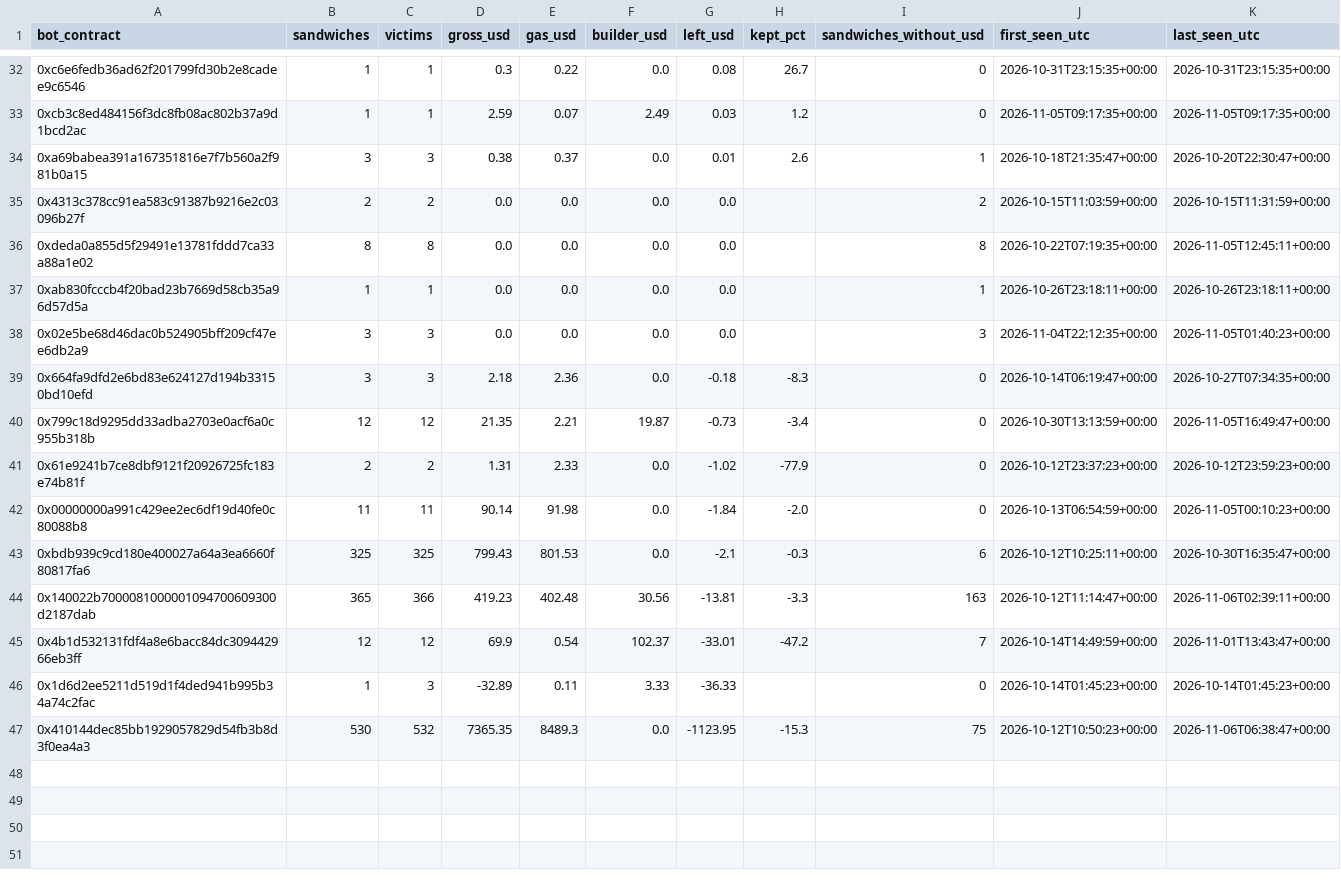
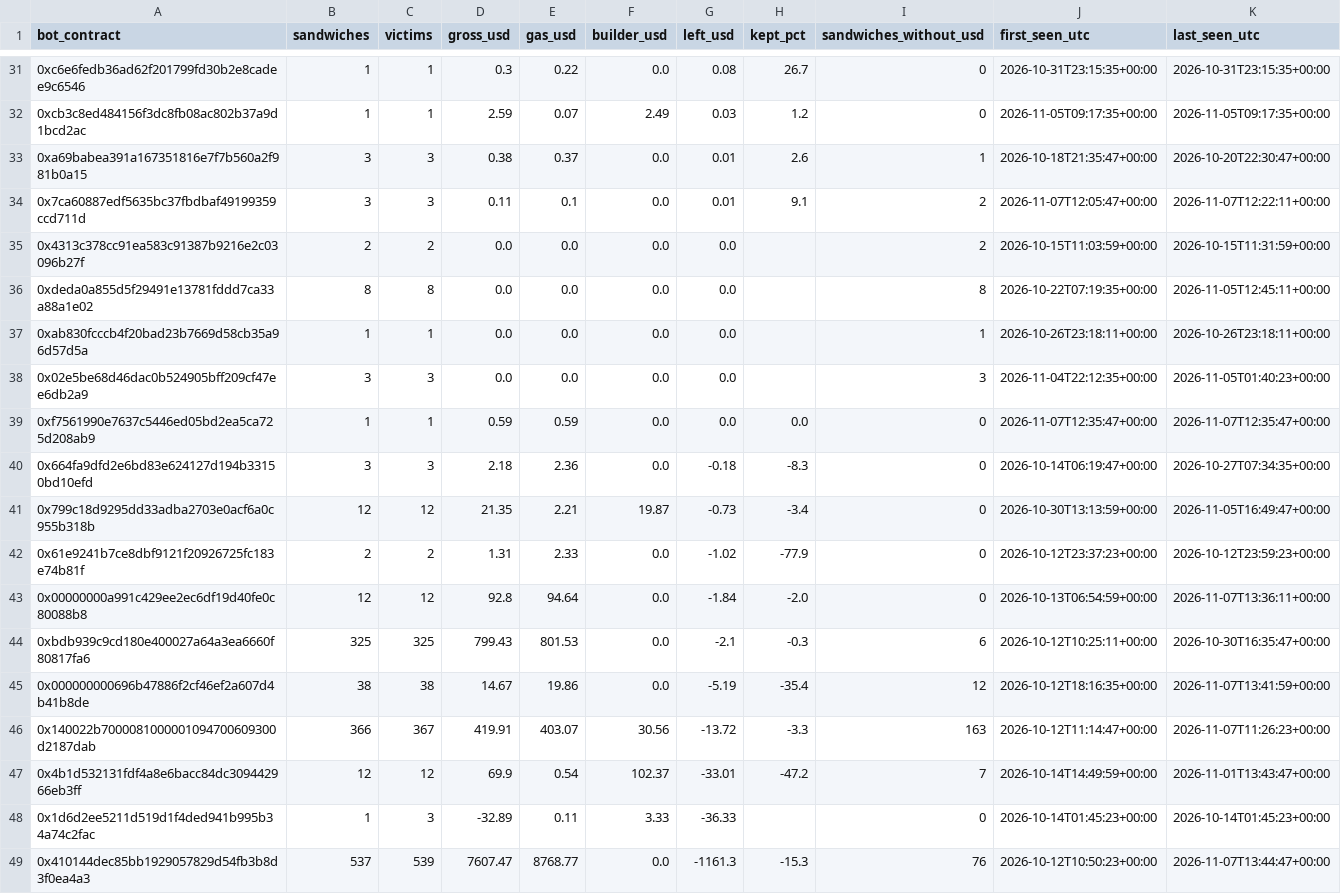
Before and after one commit to leomadori/mev-watch, a CSV file: data/bots.csv, drawn as a sheet; only a part is shown, gaps mark what is left out; the diff covers the shown part only.

```diff
--- a/data/bots.csv
+++ b/data/bots.csv
@@ -34,2 +33,3 @@ bot_contract,sandwiches,victims,gross_usd,gas_usd,builder_usd,left_usd,kept_pct,
 0xa69babea391a167351816e7f7b560a2f981b0a15,3,3,0.38,0.37,0.0,0.01,2.6,1,2026-10-18T21:35:47+00:00,2026-10-20T22:30:47+00:00
+0x7ca60887edf5635bc37fbdbaf49199359ccd711d,3,3,0.11,0.1,0.0,0.01,9.1,2,2026-11-07T12:05:47+00:00,2026-11-07T12:22:11+00:00
 0x4313c378cc91ea583c91387b9216e2c03096b27f,2,2,0.0,0.0,0.0,0.0,,2,2026-10-15T11:03:59+00:00,2026-10-15T11:31:59+00:00
@@ -38,2 +38,3 @@ bot_contract,sandwiches,victims,gross_usd,gas_usd,builder_usd,left_usd,kept_pct,
 0x02e5be68d46dac0b524905bff209cf47ee6db2a9,3,3,0.0,0.0,0.0,0.0,,3,2026-11-04T22:12:35+00:00,2026-11-05T01:40:23+00:00
+0xf7561990e7637c5446ed05bd2ea5ca725d208ab9,1,1,0.59,0.59,0.0,0.0,0.0,0,2026-11-07T12:35:47+00:00,2026-11-07T12:35:47+00:00
 0x664fa9dfd2e6bd83e624127d194b33150bd10efd,3,3,2.18,2.36,0.0,-0.18,-8.3,0,2026-10-14T06:19:47+00:00,2026-10-27T07:34:35+00:00
@@ -41,7 +42,8 @@ bot_contract,sandwiches,victims,gross_usd,gas_usd,builder_usd,left_usd,kept_pct,
 0x61e9241b7ce8dbf9121f20926725fc183e74b81f,2,2,1.31,2.33,0.0,-1.02,-77.9,0,2026-10-12T23:37:23+00:00,2026-10-12T23:59:23+00:00
-0x00000000a991c429ee2ec6df19d40fe0c80088b8,11,11,90.14,91.98,0.0,-1.84,-2.0,0,2026-10-13T06:54:59+00:00,2026-11-05T00:10:23+00:00
+0x00000000a991c429ee2ec6df19d40fe0c80088b8,12,12,92.8,94.64,0.0,-1.84,-2.0,0,2026-10-13T06:54:59+00:00,2026-11-07T13:36:11+00:00
 0xbdb939c9cd180e400027a64a3ea6660f80817fa6,325,325,799.43,801.53,0.0,-2.1,-0.3,6,2026-10-12T10:25:11+00:00,2026-10-30T16:35:47+00:00
-0x140022b7000081000001094700609300d2187dab,365,366,419.23,402.48,30.56,-13.81,-3.3,163,2026-10-12T11:14:47+00:00,2026-11-06T02:39:11+00:00
+0x000000000696b47886f2cf46ef2a607d4b41b8de,38,38,14.67,19.86,0.0,-5.19,-35.4,12,2026-10-12T18:16:35+00:00,2026-11-07T13:41:59+00:00
+0x140022b7000081000001094700609300d2187dab,366,367,419.91,403.07,30.56,-13.72,-3.3,163,2026-10-12T11:14:47+00:00,2026-11-07T11:26:23+00:00
 0x4b1d532131fdf4a8e6bacc84dc309442966eb3ff,12,12,69.9,0.54,102.37,-33.01,-47.2,7,2026-10-14T14:49:59+00:00,2026-11-01T13:43:47+00:00
 0x1d6d2ee5211d519d1f4ded941b995b34a74c2fac,1,3,-32.89,0.11,3.33,-36.33,,0,2026-10-14T01:45:23+00:00,2026-10-14T01:45:23+00:00
-0x410144dec85bb1929057829d54fb3b8d3f0ea4a3,530,532,7365.35,8489.3,0.0,-1123.95,-15.3,75,2026-10-12T10:50:23+00:00,2026-11-06T06:38:47+00:00
+0x410144dec85bb1929057829d54fb3b8d3f0ea4a3,537,539,7607.47,8768.77,0.0,-1161.3,-15.3,76,2026-10-12T10:50:23+00:00,2026-11-07T13:44:47+00:00
```
Also changed, not shown: 1 removed row and 72 edited cells elsewhere in this file, 2 other files.
